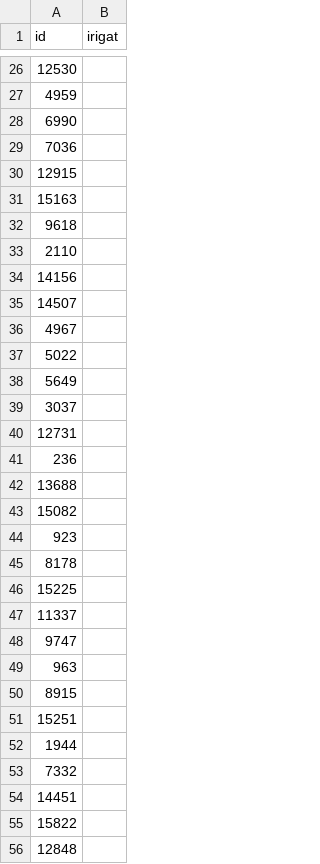
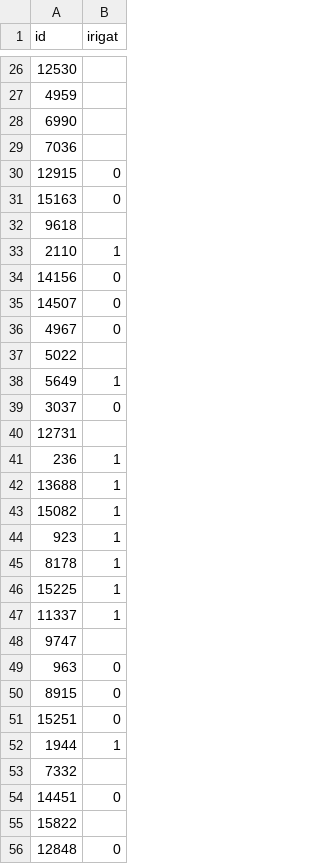
Before and after one commit to lefterpatrickandrei-sketch/atlas-seceta-2024, a CSV file: data/out/labels.csv, drawn as a sheet; only a part is shown, gaps mark what is left out; the diff covers the shown part only.

Commit message:
Sarcina 2: evaluarea Olofsson pe labels.csv, poarta de 70% nu e trecută
Celula 4 din 03b rulată exact, cu scrierile oficiale ale celulelor 2–3
redirecționate și verificate identice. irigat 41,9% (IC 95% 24,3–59,6%),
neirigat 51,5%, acuratețe globală ponderată 50,3% pe parcele. Stratul oficial
neschimbat; labels.csv completat de Patrick.

```diff
--- a/data/out/labels.csv
+++ b/data/out/labels.csv
@@ -29,28 +29,28 @@ id,irigat
 7036,
-12915,
-15163,
+12915,0
+15163,0
 9618,
-2110,
-14156,
-14507,
-4967,
+2110,1
+14156,0
+14507,0
+4967,0
 5022,
-5649,
-3037,
+5649,1
+3037,0
 12731,
-236,
-13688,
-15082,
-923,
-8178,
-15225,
-11337,
+236,1
+13688,1
+15082,1
+923,1
+8178,1
+15225,1
+11337,1
 9747,
-963,
-8915,
-15251,
-1944,
+963,0
+8915,0
+15251,0
+1944,1
 7332,
-14451,
+14451,0
 15822,
-12848,
+12848,0
```
Also changed, not shown: 43 edited cells elsewhere in this file, 5 other files.
